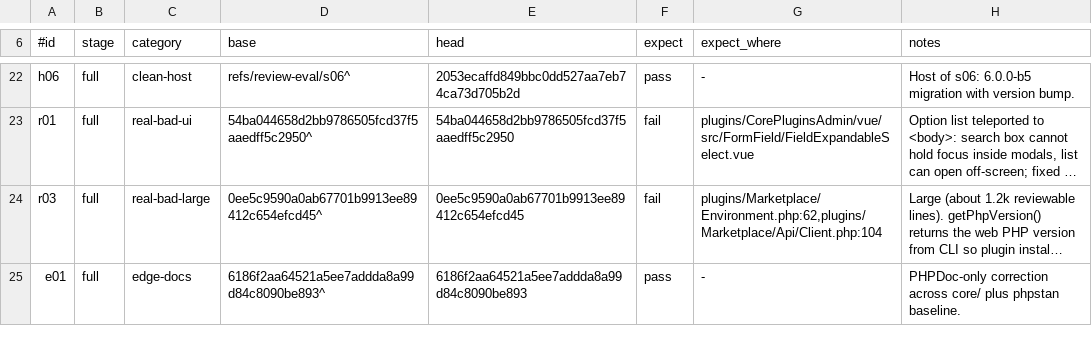
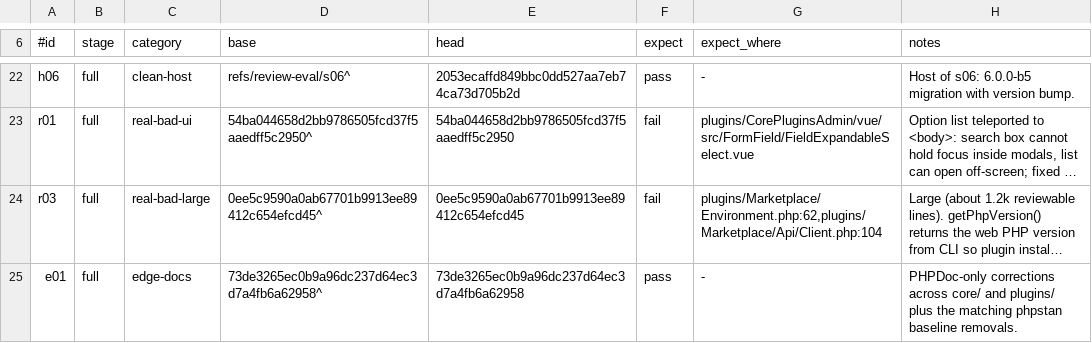
Before and after one commit to matomo-org/matomo-agent-skills, a TSV file: eval/corpus.tsv, drawn as a sheet; only a part is shown, gaps mark what is left out; long unchanged cells end in …; the diff names each change by its address in the sheet, - before the commit and + after, or states it on an @@ line.

Commit message:
Use a Matomo 6 docs-only commit for the docs edge case

```diff
--- a/eval/corpus.tsv
+++ b/eval/corpus.tsv
-D25 (base): 6186f2aa64521a5ee7addda8a99d84c8090be893^
+D25 (base): 73de3265ec0b9a96dc237d64ec3d7a4fb6a62958^
-E25 (head): 6186f2aa64521a5ee7addda8a99d84c8090be893
+E25 (head): 73de3265ec0b9a96dc237d64ec3d7a4fb6a62958
-H25 (notes): PHPDoc-only correction across core/ plus phpstan baseline.
+H25 (notes): PHPDoc-only corrections across core/ and plugins/ plus the matching phpstan baseline removals.
```
